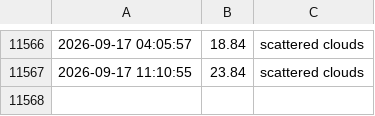
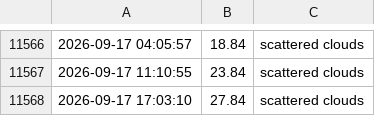
Before and after one commit to lperto/wezer, a CSV file: weather_data.csv, drawn as a sheet; only a part is shown, gaps mark what is left out; the diff names each change by its address in the sheet, - before the commit and + after, or states it on an @@ line.

Commit message:
Update weather data and HTML - 2026-09-17 17:03:10

```diff
--- a/weather_data.csv
+++ b/weather_data.csv
+row 11568: 2026-09-17 17:03:10 | 27.84 | scattered clouds
```
Also changed, not shown: 1 other file.
